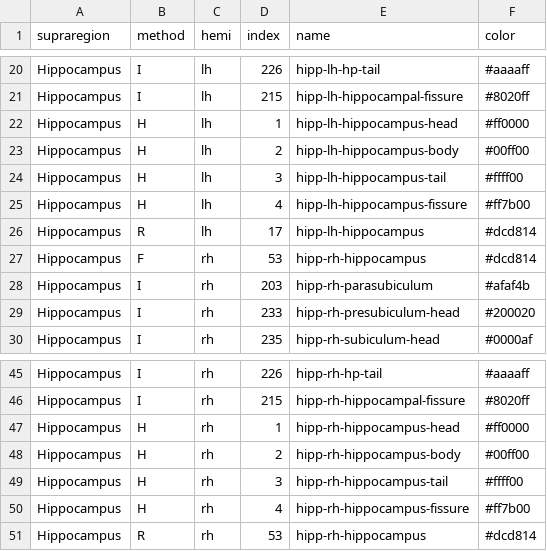
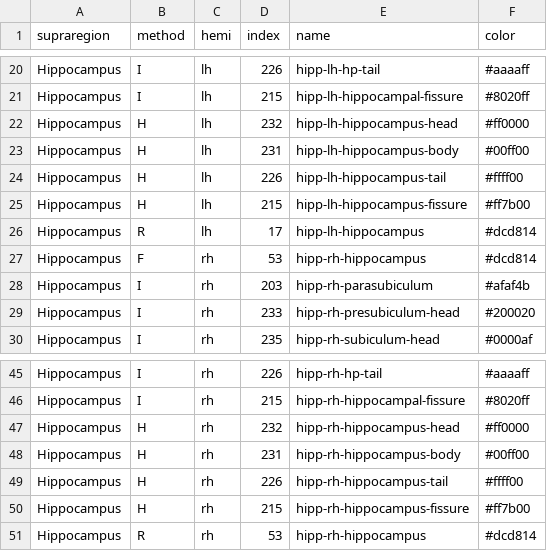
Before and after one commit to connectomicslab/chimera, a TSV file: config/supraregions/Hippocampus.tsv, drawn as a sheet; only a part is shown, gaps mark what is left out.

```diff
--- a/config/supraregions/Hippocampus.tsv
+++ b/config/supraregions/Hippocampus.tsv
@@ -21,6 +21,6 @@ Hippocampus	I	lh	226	hipp-lh-hp-tail	#aaaaff
 Hippocampus	I	lh	215	hipp-lh-hippocampal-fissure	#8020ff
-Hippocampus	H	lh	1	hipp-lh-hippocampus-head	#ff0000
-Hippocampus	H	lh	2	hipp-lh-hippocampus-body	#00ff00
-Hippocampus	H	lh	3	hipp-lh-hippocampus-tail	#ffff00
-Hippocampus	H	lh	4	hipp-lh-hippocampus-fissure	#ff7b00
+Hippocampus	H	lh	232	hipp-lh-hippocampus-head	#ff0000
+Hippocampus	H	lh	231	hipp-lh-hippocampus-body	#00ff00
+Hippocampus	H	lh	226	hipp-lh-hippocampus-tail	#ffff00
+Hippocampus	H	lh	215	hipp-lh-hippocampus-fissure	#ff7b00
 Hippocampus	R	lh	17	hipp-lh-hippocampus	#dcd814
@@ -46,6 +46,6 @@ Hippocampus	I	rh	226	hipp-rh-hp-tail	#aaaaff
 Hippocampus	I	rh	215	hipp-rh-hippocampal-fissure	#8020ff
-Hippocampus	H	rh	1	hipp-rh-hippocampus-head	#ff0000
-Hippocampus	H	rh	2	hipp-rh-hippocampus-body	#00ff00
-Hippocampus	H	rh	3	hipp-rh-hippocampus-tail	#ffff00
-Hippocampus	H	rh	4	hipp-rh-hippocampus-fissure	#ff7b00
+Hippocampus	H	rh	232	hipp-rh-hippocampus-head	#ff0000
+Hippocampus	H	rh	231	hipp-rh-hippocampus-body	#00ff00
+Hippocampus	H	rh	226	hipp-rh-hippocampus-tail	#ffff00
+Hippocampus	H	rh	215	hipp-rh-hippocampus-fissure	#ff7b00
 Hippocampus	R	rh	53	hipp-rh-hippocampus	#dcd814
```
Also changed, not shown: 4 other files.
